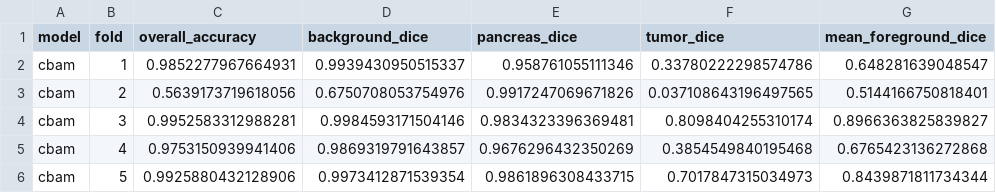
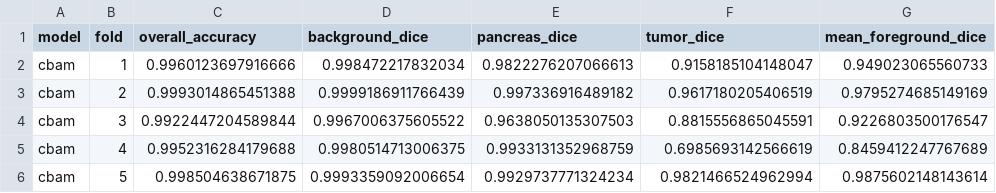
Before and after one commit to kiranbcrkbc/pancreatic-cancer-segmentation, a CSV file: results/fold_metrics_cbam.csv, drawn as a sheet.

```diff
--- a/results/fold_metrics_cbam.csv
+++ b/results/fold_metrics_cbam.csv
@@ -1,6 +1,6 @@
 model,fold,overall_accuracy,background_dice,pancreas_dice,tumor_dice,mean_foreground_dice
-cbam,1,0.9852277967664931,0.9939430950515337,0.958761055111346,0.33780222298574786,0.648281639048547
-cbam,2,0.5639173719618056,0.6750708053754976,0.9917247069671826,0.037108643196497565,0.5144166750818401
-cbam,3,0.9952583312988281,0.9984593171504146,0.9834323396369481,0.8098404255310174,0.8966363825839827
-cbam,4,0.9753150939941406,0.9869319791643857,0.9676296432350269,0.3854549840195468,0.6765423136272868
-cbam,5,0.9925880432128906,0.9973412871539354,0.9861896308433715,0.7017847315034973,0.8439871811734344
+cbam,1,0.9960123697916666,0.998472217832034,0.9822276207066613,0.9158185104148047,0.949023065560733
+cbam,2,0.9993014865451388,0.9999186911766439,0.997336916489182,0.9617180205406519,0.9795274685149169
+cbam,3,0.9922447204589844,0.9967006375605522,0.9638050135307503,0.8815556865045591,0.9226803500176547
+cbam,4,0.9952316284179688,0.9980514713006375,0.9933131352968759,0.6985693142566619,0.8459412247767689
+cbam,5,0.998504638671875,0.9993359092006654,0.9929737771324234,0.9821466524962994,0.9875602148143614
```
Also changed, not shown: results/cbam_final_metrics.csv, results/fold_metrics_gnn.csv, 41 other files.
